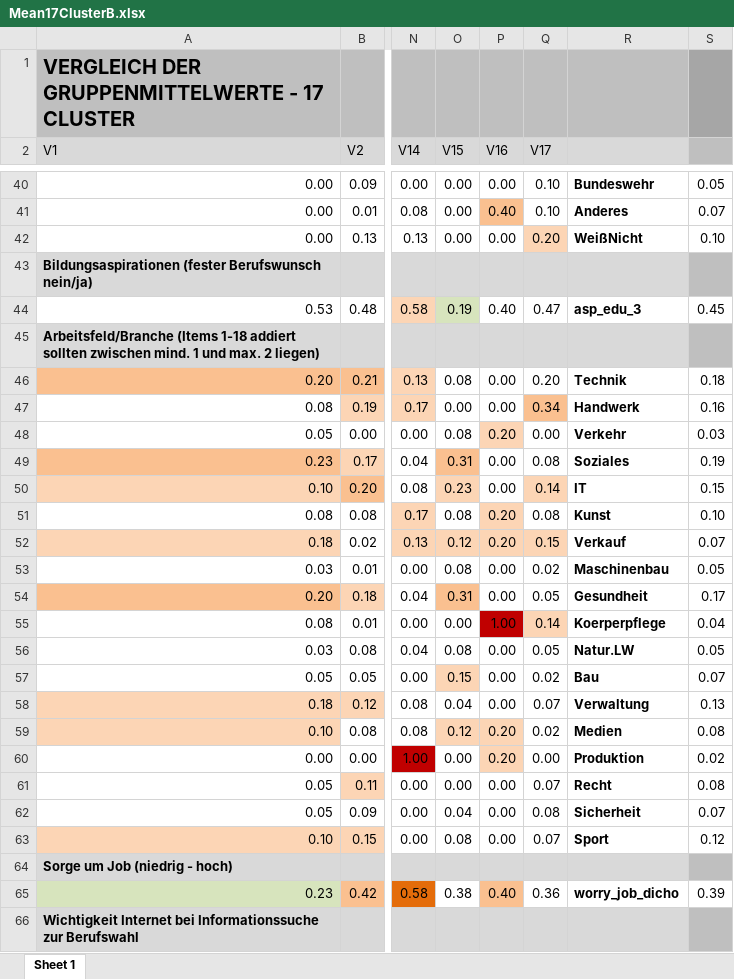
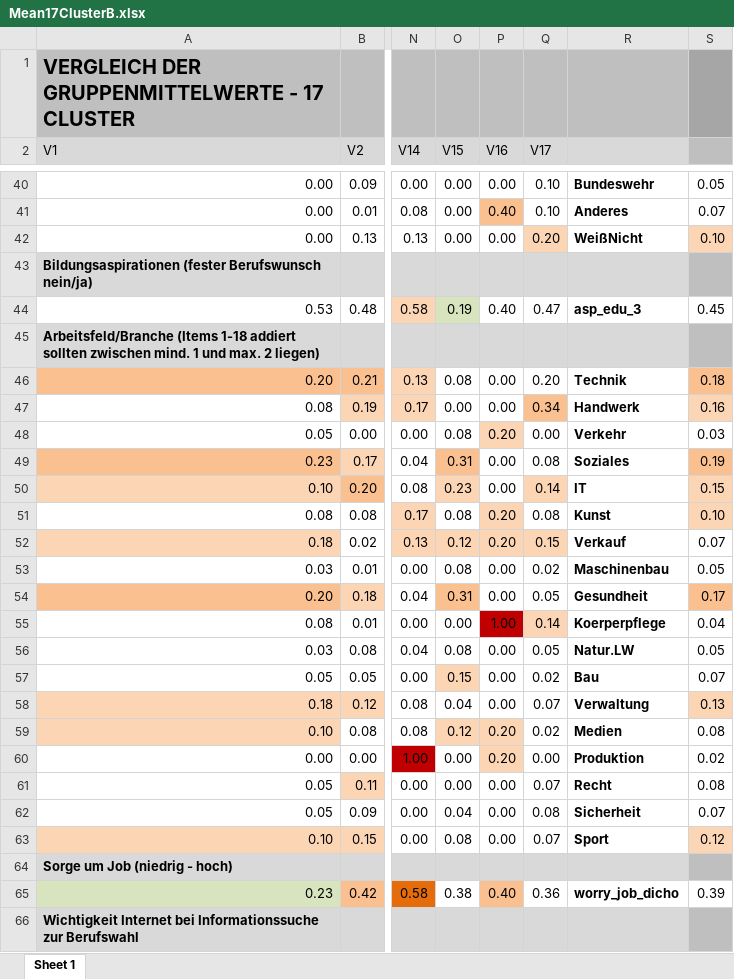
Before and after one commit to Aliminesa/Clusteranalyse-Projektseminar-2, an Excel workbook: Mean17ClusterB.xlsx, sheet Sheet 1, drawn as a sheet; only a part is shown, gaps mark what is left out; values as stored, in another font and other column widths than the file's, no borders; the diff covers the shown part only; the diff names each change by its address in the sheet, - before the commit and + after, or states it on an @@ line.

Commit message:
Add files via upload

```diff
--- a/Mean17ClusterB.xlsx (sheet Sheet 1)
+++ b/Mean17ClusterB.xlsx (sheet Sheet 1)
-S42 fill: none
+S42 fill: #FCD5B5
-S46 fill: none
+S46 fill: #FAC090
-S47 fill: none
+S47 fill: #FCD5B5
-S49 fill: none
+S49 fill: #FAC090
-S50:S51 fill: none
+S50:S51 fill: #FCD5B5
-S54 fill: none
+S54 fill: #FAC090
-S58 fill: none
+S58 fill: #FCD5B5
-S63 fill: none
+S63 fill: #FCD5B5
```
Also changed, not shown: cell formats elsewhere in this sheet.
